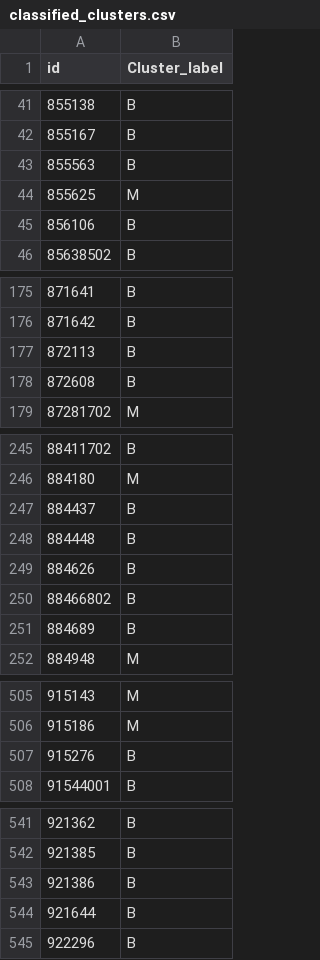
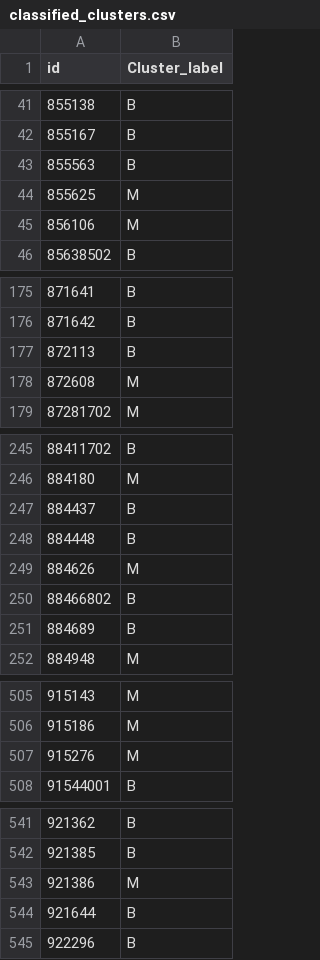
Before and after one commit to michellewli/clustering_tumor_cells, a CSV file: classified_clusters.csv, drawn as a sheet; only a part is shown, gaps mark what is left out.

```diff
--- a/classified_clusters.csv
+++ b/classified_clusters.csv
@@ -44,3 +44,3 @@ id,Cluster_label
 855625,M
-856106,B
+856106,M
 85638502,B
@@ -177,3 +177,3 @@ id,Cluster_label
 872113,B
-872608,B
+872608,M
 87281702,M
@@ -248,3 +248,3 @@ id,Cluster_label
 884448,B
-884626,B
+884626,M
 88466802,B
@@ -506,3 +506,3 @@ id,Cluster_label
 915186,M
-915276,B
+915276,M
 91544001,B
@@ -542,3 +542,3 @@ id,Cluster_label
 921385,B
-921386,B
+921386,M
 921644,B
```
Also changed, not shown: 4 other files.
